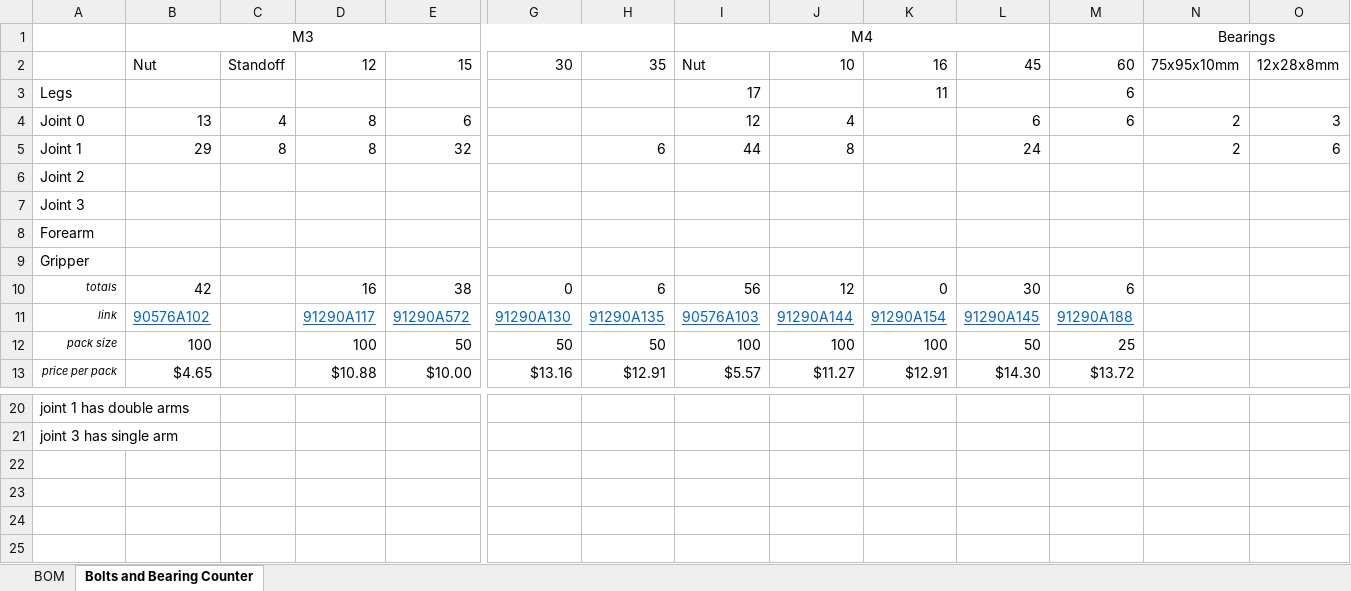
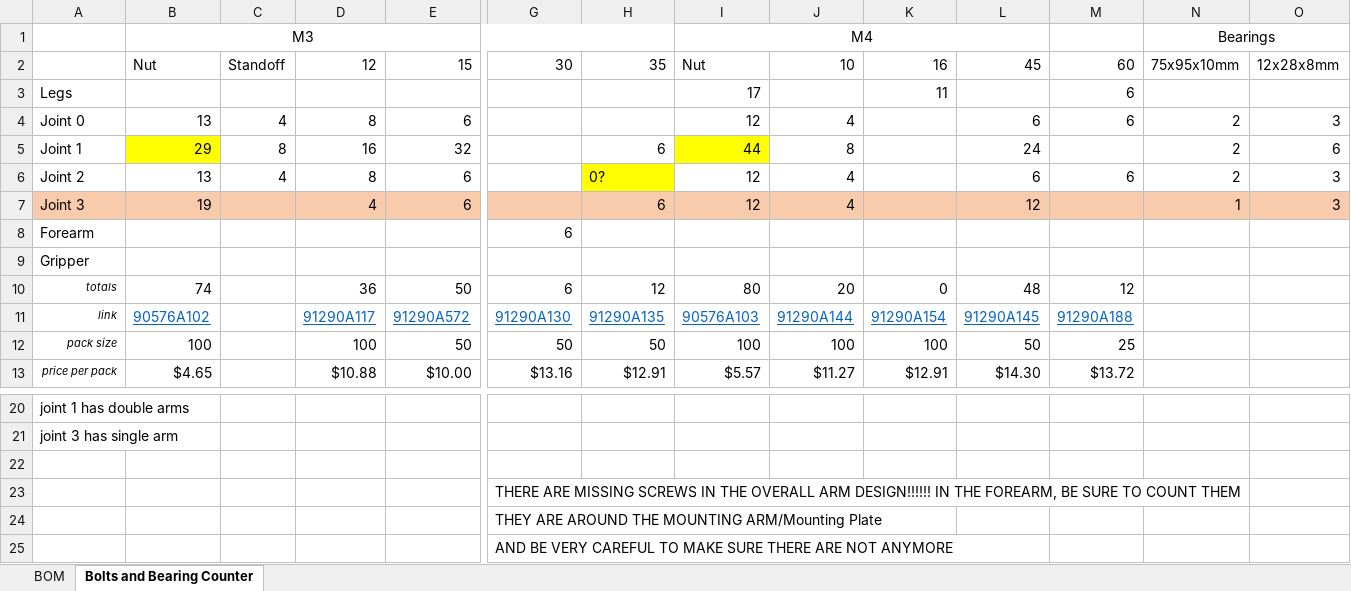
Before and after one commit to JesseDarr/dARM, an Excel workbook: BOM.xlsx, sheet Bolts and Bearing Counter, drawn as a sheet; only a part is shown, gaps mark what is left out; values as stored, in another font and other column widths than the file's, no borders; conditional formats not drawn; removed rows and columns are numbered as before the commit, all else as after; rows hold the shown columns only; the diff names each change by its address in the sheet, - before the commit and + after, or states it on an @@ line.

Commit message:
Updated screw count through joint 3 and started working on the forearm

```diff
--- a/BOM.xlsx (sheet Bolts and Bearing Counter)
+++ b/BOM.xlsx (sheet Bolts and Bearing Counter)
-B5 fill: none
+B5 fill: #FFFF00
-D5: 8
+D5: 16
-I5 fill: none
+I5 fill: #FFFF00
-row 6: Joint 2
-row 7: Joint 3
+row 6: Joint 2 | 13 | 4 | 8 | 6 |  | 0? | 12 | 4 |  | 6 | 6 | 2 | 3
+row 7: Joint 3 | 19 |  | 4 | 6 |  | 6 | 12 | 4 |  | 12 |  | 1 | 3
-G8: (empty)
+G8: 6
-row 10: totals | 42 |  | 16 | 38 | 0 | 6 | 56 | 12 | 0 | 30 | 6
+row 10: totals | 74 |  | 36 | 50 | 6 | 12 | 80 | 20 | 0 | 48 | 12
+row 22: (empty)
+row 23:  |  |  |  |  | THERE ARE MISSING SCREWS IN THE OVERALL ARM DESIGN!!!!!! IN THE FOREARM, BE SURE TO COUNT THEM
+row 24:  |  |  |  |  | THEY ARE AROUND THE MOUNTING ARM/Mounting Plate
+row 25:  |  |  |  |  | AND BE VERY CAREFUL TO MAKE SURE THERE ARE NOT ANYMORE
```
